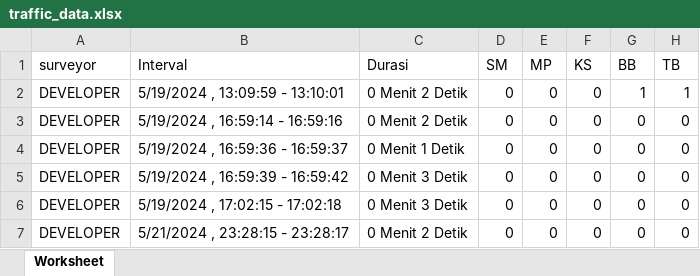
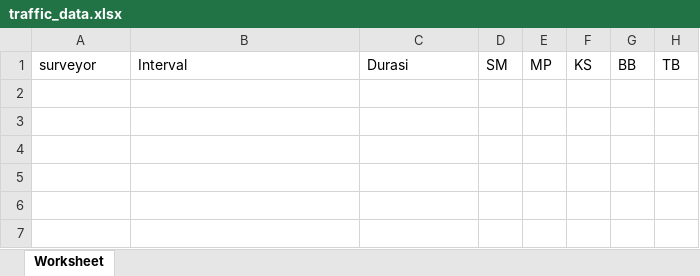
Before and after one commit to 1wikii/pkjicounter, an Excel workbook: traffic_data.xlsx, sheet Worksheet, drawn as a sheet; values as stored, in another font and other column widths than the file's, no borders; the diff names each change by its address in the sheet, - before the commit and + after, or states it on an @@ line.

```diff
--- a/traffic_data.xlsx (sheet Worksheet)
+++ b/traffic_data.xlsx (sheet Worksheet)
-row 2: DEVELOPER | 5/19/2024 , 13:09:59 - 13:10:01 | 0 Menit 2 Detik | 0 | 0 | 0 | 1 | 1
-row 3: DEVELOPER | 5/19/2024 , 16:59:14 - 16:59:16 | 0 Menit 2 Detik | 0 | 0 | 0 | 0 | 0
-row 4: DEVELOPER | 5/19/2024 , 16:59:36 - 16:59:37 | 0 Menit 1 Detik | 0 | 0 | 0 | 0 | 0
-row 5: DEVELOPER | 5/19/2024 , 16:59:39 - 16:59:42 | 0 Menit 3 Detik | 0 | 0 | 0 | 0 | 0
-row 6: DEVELOPER | 5/19/2024 , 17:02:15 - 17:02:18 | 0 Menit 3 Detik | 0 | 0 | 0 | 0 | 0
-row 7: DEVELOPER | 5/21/2024 , 23:28:15 - 23:28:17 | 0 Menit 2 Detik | 0 | 0 | 0 | 0 | 0
```
Also changed, not shown: 4 other files.
